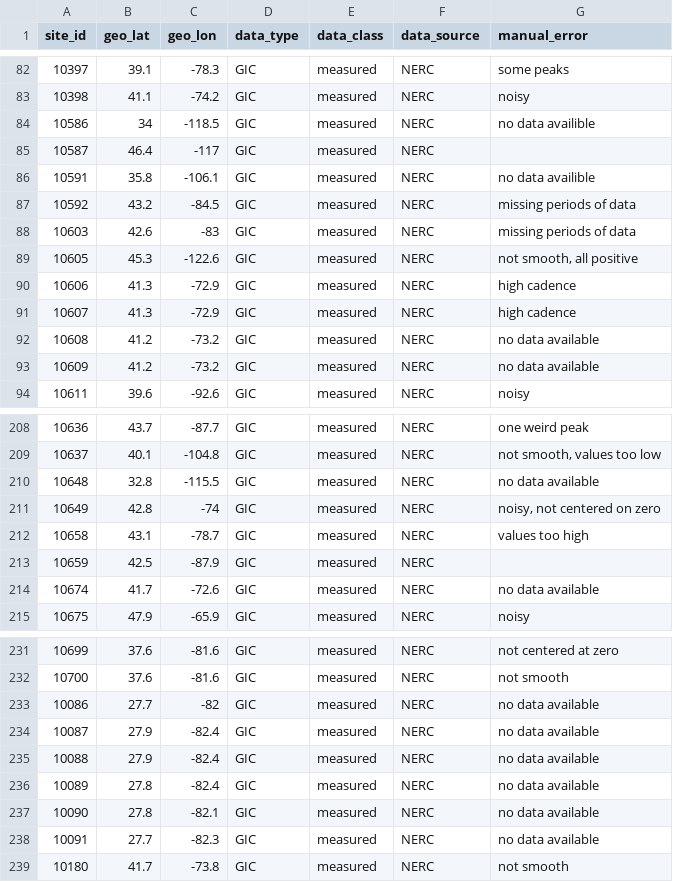
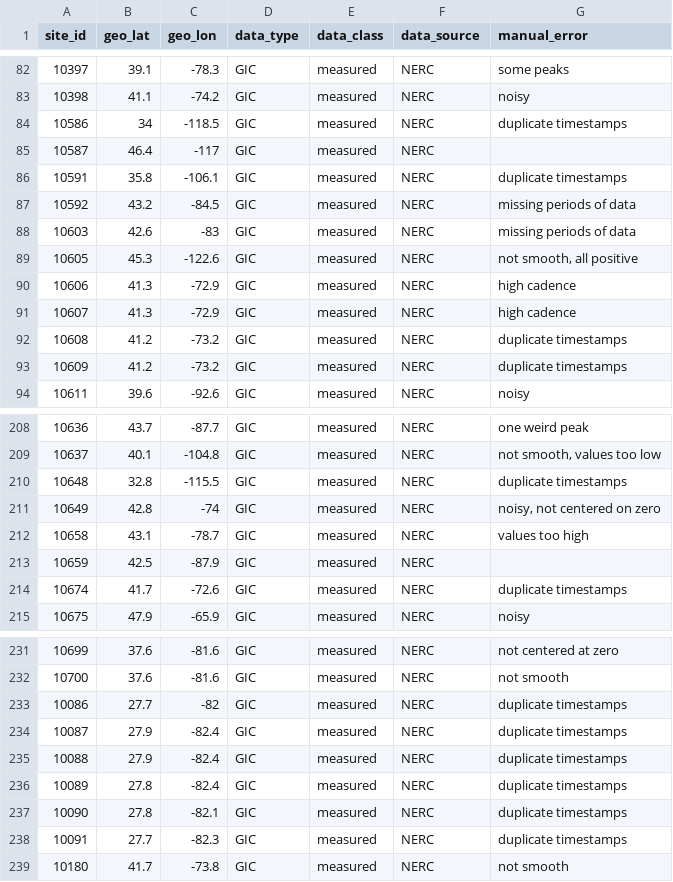
Before and after one commit to lucywilkerson/SWERVE, a CSV file: info/2024-05-10/info.csv, drawn as a sheet; only a part is shown, gaps mark what is left out; the diff covers the shown part only.

Commit message:
Update info.csv

```diff
--- a/info/2024-05-10/info.csv
+++ b/info/2024-05-10/info.csv
@@ -83,5 +83,5 @@ site_id,geo_lat,geo_lon,data_type,data_class,data_source,manual_error
 10398,41.1,-74.2,GIC,measured,NERC,"noisy"
-10586,34,-118.5,GIC,measured,NERC,"no data availible"
+10586,34,-118.5,GIC,measured,NERC,"duplicate timestamps"
 10587,46.4,-117,GIC,measured,NERC,
-10591,35.8,-106.1,GIC,measured,NERC,"no data availible"
+10591,35.8,-106.1,GIC,measured,NERC,"duplicate timestamps"
 10592,43.2,-84.5,GIC,measured,NERC,"missing periods of data"
@@ -91,4 +91,4 @@ site_id,geo_lat,geo_lon,data_type,data_class,data_source,manual_error
 10607,41.3,-72.9,GIC,measured,NERC,"high cadence"
-10608,41.2,-73.2,GIC,measured,NERC,"no data available"
-10609,41.2,-73.2,GIC,measured,NERC,"no data available"
+10608,41.2,-73.2,GIC,measured,NERC,"duplicate timestamps"
+10609,41.2,-73.2,GIC,measured,NERC,"duplicate timestamps"
 10611,39.6,-92.6,GIC,measured,NERC,"noisy"
@@ -209,3 +209,3 @@ site_id,geo_lat,geo_lon,data_type,data_class,data_source,manual_error
 10637,40.1,-104.8,GIC,measured,NERC,"not smooth, values too low"
-10648,32.8,-115.5,GIC,measured,NERC,"no data available"
+10648,32.8,-115.5,GIC,measured,NERC,"duplicate timestamps"
 10649,42.8,-74,GIC,measured,NERC,"noisy, not centered on zero"
@@ -213,3 +213,3 @@ site_id,geo_lat,geo_lon,data_type,data_class,data_source,manual_error
 10659,42.5,-87.9,GIC,measured,NERC,
-10674,41.7,-72.6,GIC,measured,NERC,"no data available"
+10674,41.7,-72.6,GIC,measured,NERC,"duplicate timestamps"
 10675,47.9,-65.9,GIC,measured,NERC,"noisy"
@@ -232,8 +232,8 @@ site_id,geo_lat,geo_lon,data_type,data_class,data_source,manual_error
 10700,37.6,-81.6,GIC,measured,NERC,"not smooth"
-10086,27.7,-82,GIC,measured,NERC,"no data available"
-10087,27.9,-82.4,GIC,measured,NERC,"no data available"
-10088,27.9,-82.4,GIC,measured,NERC,"no data available"
-10089,27.8,-82.4,GIC,measured,NERC,"no data available"
-10090,27.8,-82.1,GIC,measured,NERC,"no data available"
-10091,27.7,-82.3,GIC,measured,NERC,"no data available"
+10086,27.7,-82,GIC,measured,NERC,"duplicate timestamps"
+10087,27.9,-82.4,GIC,measured,NERC,"duplicate timestamps"
+10088,27.9,-82.4,GIC,measured,NERC,"duplicate timestamps"
+10089,27.8,-82.4,GIC,measured,NERC,"duplicate timestamps"
+10090,27.8,-82.1,GIC,measured,NERC,"duplicate timestamps"
+10091,27.7,-82.3,GIC,measured,NERC,"duplicate timestamps"
 10180,41.7,-73.8,GIC,measured,NERC,"not smooth"
```
Also changed, not shown: 4 edited cells elsewhere in this file.
